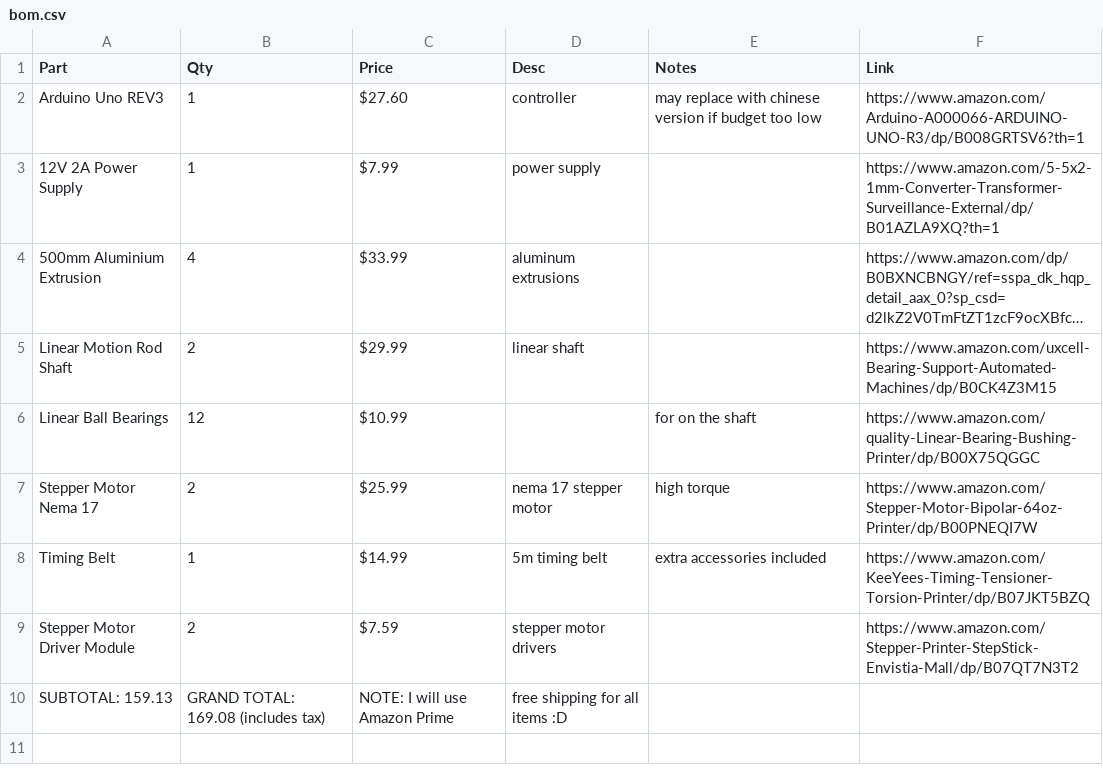
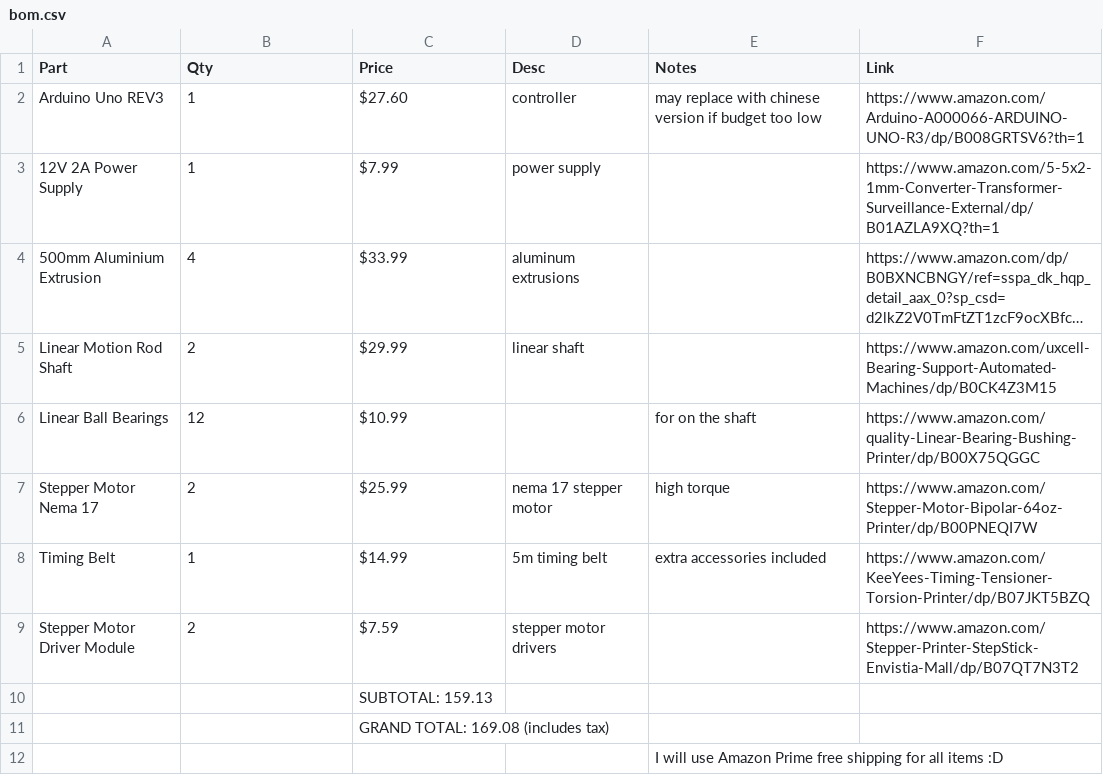
Before and after one commit to EwoudVV/drawbot, a CSV file: files/production/bom.csv, drawn as a sheet; long unchanged cells end in ….

Commit message:
Update bom.csv

```diff
--- a/files/production/bom.csv
+++ b/files/production/bom.csv
@@ -9,2 +9,4 @@ Timing Belt,1,$14.99,5m timing belt,extra accessories included,https://www.amazo
 Stepper Motor Driver Module,2,$7.59,stepper motor drivers,,https://www.amazon.com/Stepper-Printer-StepStick-Envistia-Mall/dp/B07QT7N3T2
-SUBTOTAL: 159.13,GRAND TOTAL: 169.08 (includes tax),NOTE: I will use Amazon Prime, free shipping for all items :D,,
+,,SUBTOTAL: 159.13,,,
+,,GRAND TOTAL: 169.08 (includes tax),,,
+,,,,I will use Amazon Prime free shipping for all items :D,
```
